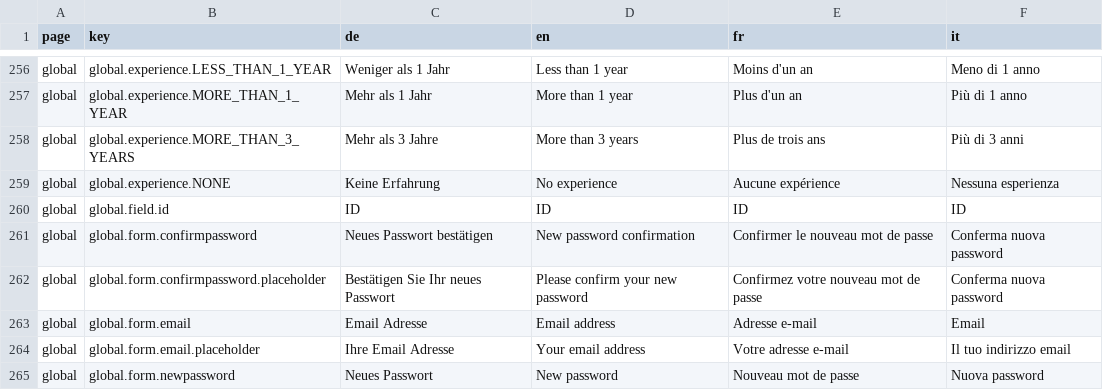
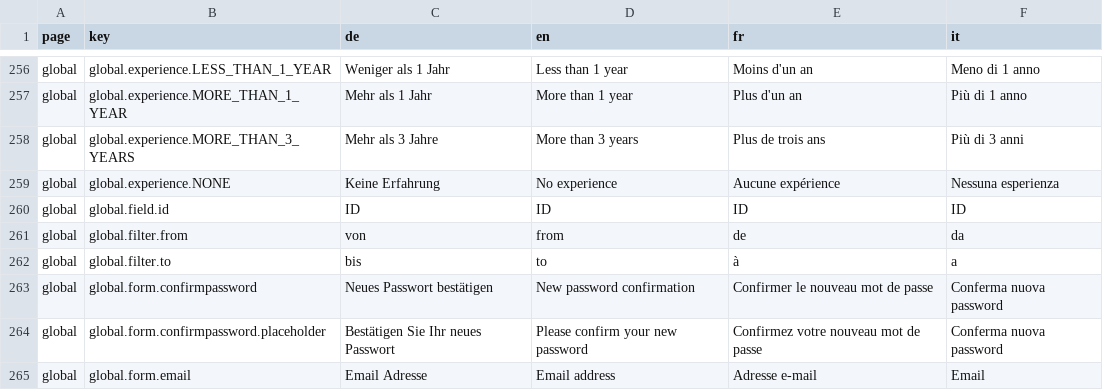
Before and after one commit to tdascoli/jobroom2, a CSV file: src/main/webapp/i18n/translations.csv, drawn as a sheet; only a part is shown, gaps mark what is left out; the shorter side is filled out with more unchanged rows; the diff names each change by its address in the sheet, - before the commit and + after, or states it on an @@ line.

```diff
--- a/src/main/webapp/i18n/translations.csv
+++ b/src/main/webapp/i18n/translations.csv
+row 261: global | global.filter.from | von | from | de | da
+row 262: global | global.filter.to | bis | to | à | a
```
Also changed, not shown: 8 other files.
